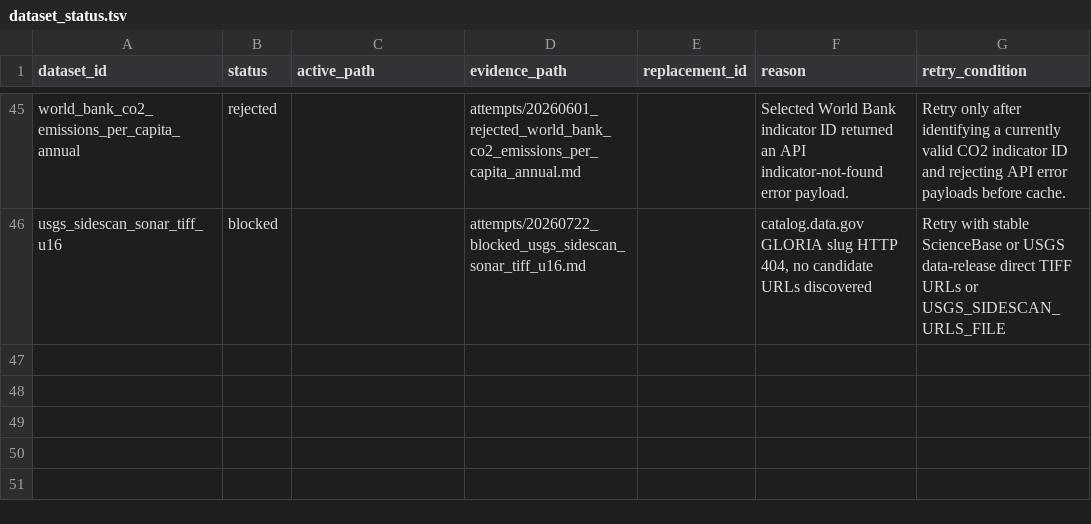
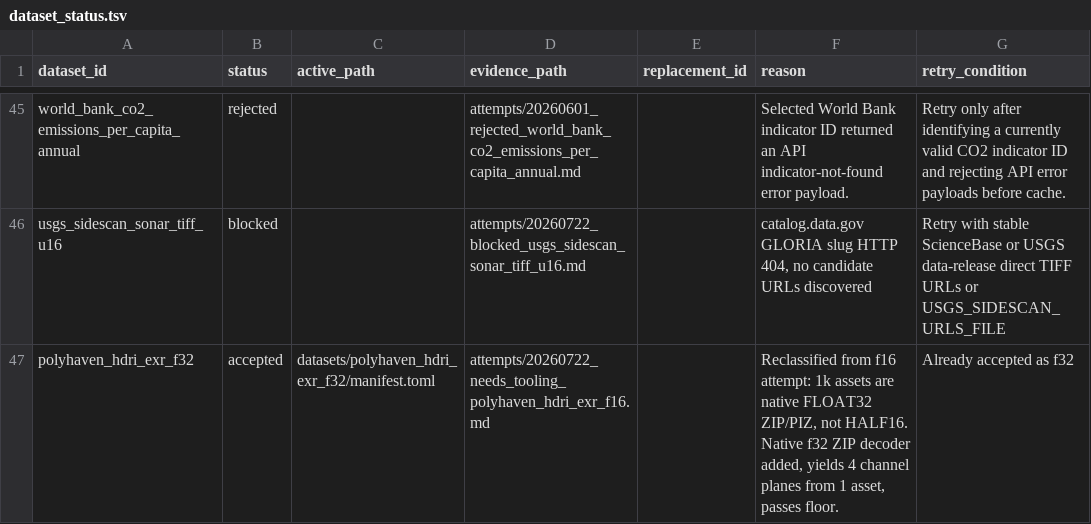
Before and after one commit to Cyan4973/public_datasets_collection, a TSV file: attempts/dataset_status.tsv, drawn as a sheet; only a part is shown, gaps mark what is left out.

Commit message:
Reclassify Poly Haven HDRIs as float32, not discard
- 1k EXRs from api.polyhaven.com are FLOAT32 PIZ/ZIP, not HALF16
- Previous f16 build failed correctly (no native 16-bit)
- Policy: 32-bit material should be reclassified, not discarded
- New dataset polyhaven_hdri_exr_f32: ZIP (zlib) decoder for FLOAT scanline,
  4 samples from abandoned_greenhouse_1k.exr, 8.3 MB, 2M values, passes floor
- Updated status registry to accepted f32 with link to f16 attempt

```diff
--- a/attempts/dataset_status.tsv
+++ b/attempts/dataset_status.tsv
@@ -46 +46,2 @@ world_bank_co2_emissions_per_capita_annual	rejected		attempts/20260601_rejected_
 usgs_sidescan_sonar_tiff_u16	blocked		attempts/20260722_blocked_usgs_sidescan_sonar_tiff_u16.md		catalog.data.gov GLORIA slug HTTP 404, no candidate URLs discovered	Retry with stable ScienceBase or USGS data-release direct TIFF URLs or USGS_SIDESCAN_URLS_FILE
+polyhaven_hdri_exr_f32	accepted	datasets/polyhaven_hdri_exr_f32/manifest.toml	attempts/20260722_needs_tooling_polyhaven_hdri_exr_f16.md		Reclassified from f16 attempt: 1k assets are native FLOAT32 ZIP/PIZ, not HALF16. Native f32 ZIP decoder added, yields 4 channel planes from 1 asset, passes floor.	Already accepted as f32
```
Also changed, not shown: 6 other files.
